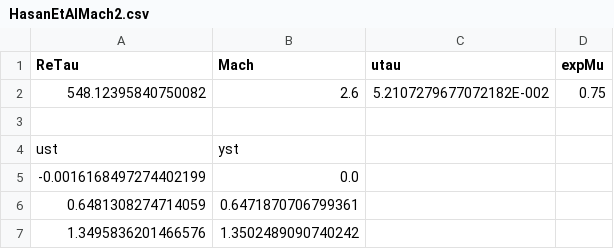
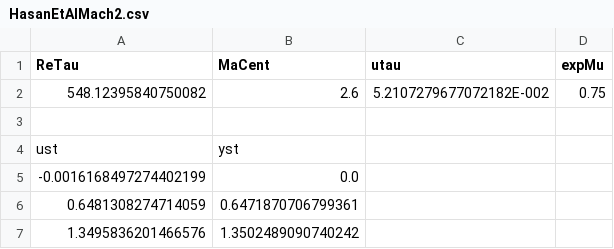
Before and after one commit to Fluid-Dynamics-Of-Energy-Systems-Team/RANS_Channel, a CSV file: DNS_data/HasanEtAlMach2.csv, drawn as a sheet; only a part is shown.

Commit message:
changed name in dns data set

```diff
--- a/DNS_data/HasanEtAlMach2.csv
+++ b/DNS_data/HasanEtAlMach2.csv
@@ -1,2 +1,2 @@
-ReTau,Mach,utau,expMu
+ReTau,MaCent,utau,expMu
 548.12395840750082,2.6,5.2107279677072182E-002,0.75
```
Also changed, not shown: DNS_data/HasanEtAlMach3.csv, DNS_data/HasanEtAlMach4.csv, 1 other file.
